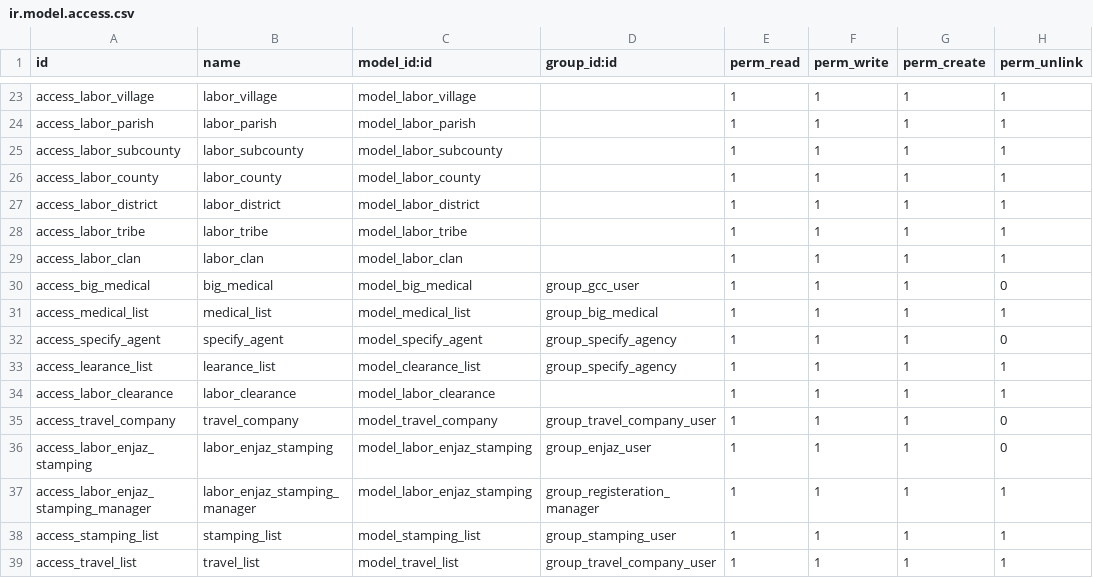
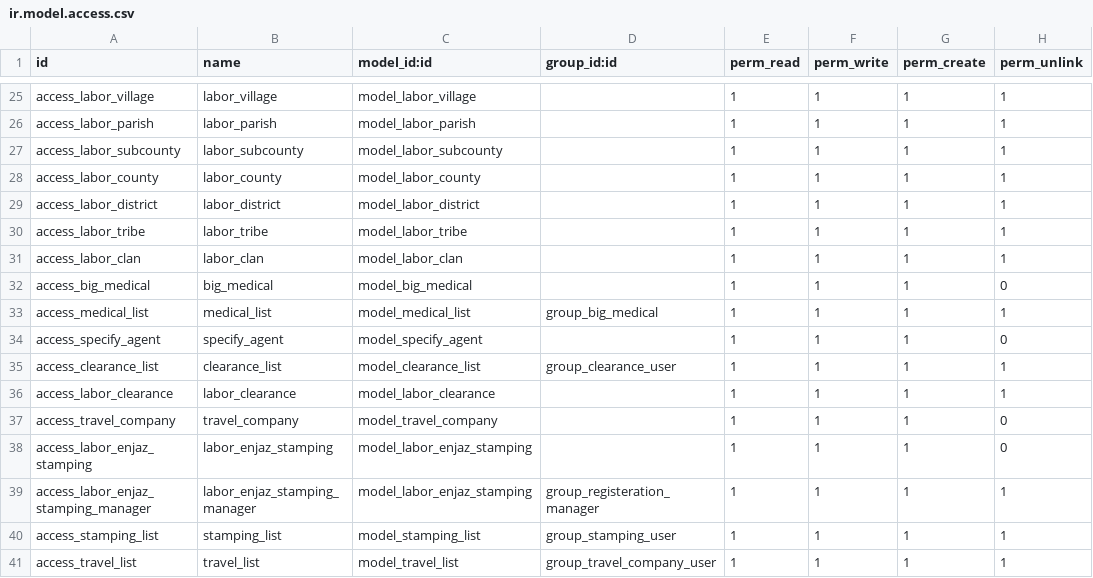
Before and after one commit to emadraafatgad/recruitment_uat, a CSV file: master_data/security/ir.model.access.csv, drawn as a sheet; only a part is shown, gaps mark what is left out; addresses are those after the commit; the diff covers the shown part only; the diff names each change by its address in the sheet, - before the commit and + after, or states it on an @@ line.

```diff
--- a/master_data/security/ir.model.access.csv
+++ b/master_data/security/ir.model.access.csv
-D32 (group_id:id): group_gcc_user
+D32 (group_id:id): (empty)
-D34 (group_id:id): group_specify_agency
+D34 (group_id:id): (empty)
-A35 (id): access_learance_list
+A35 (id): access_clearance_list
-B35 (name): learance_list
+B35 (name): clearance_list
-D35 (group_id:id): group_specify_agency
+D35 (group_id:id): group_clearance_user
-D37 (group_id:id): group_travel_company_user
+D37 (group_id:id): (empty)
-D38 (group_id:id): group_enjaz_user
+D38 (group_id:id): (empty)
```
Also changed, not shown: 2 added rows and 7 edited cells elsewhere in this file, 34 other files.
